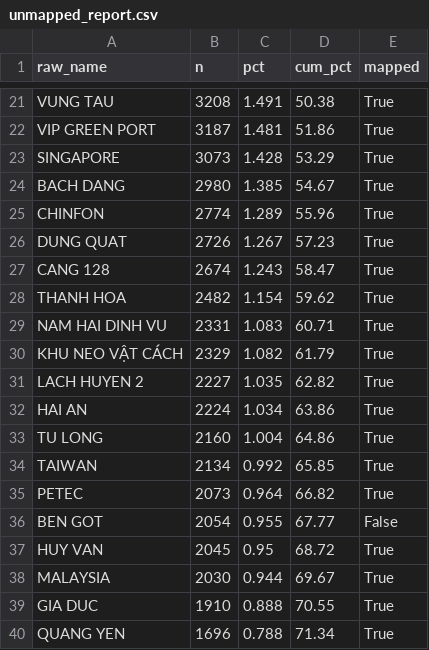
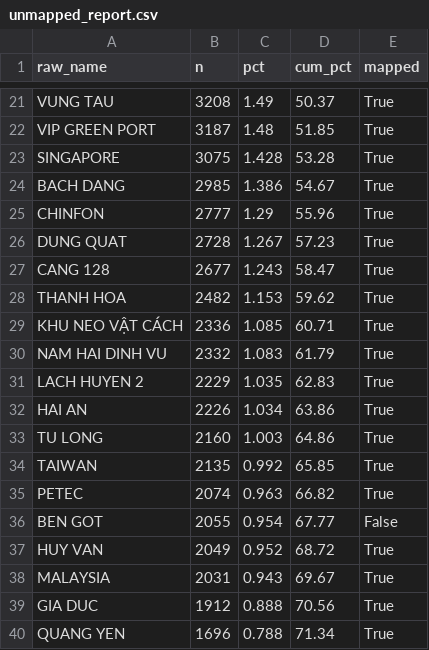
Before and after one commit to BrosPartners/hp-ship-schedule, a CSV file: data/unmapped_report.csv, drawn as a sheet; only a part is shown, gaps mark what is left out; removed rows and columns are numbered as before the commit, all else as after; the diff covers the shown part only; the diff names each change by its address in the sheet, - before the commit and + after, or states it on an @@ line.

```diff
--- a/data/unmapped_report.csv
+++ b/data/unmapped_report.csv
-C21 (pct): 1.491
+C21 (pct): 1.49
-D21 (cum_pct): 50.38
+D21 (cum_pct): 50.37
-C22 (pct): 1.481
+C22 (pct): 1.48
-D22 (cum_pct): 51.86
+D22 (cum_pct): 51.85
-B23 (n): 3073
+B23 (n): 3075
-D23 (cum_pct): 53.29
+D23 (cum_pct): 53.28
-B24 (n): 2980
+B24 (n): 2985
-C24 (pct): 1.385
+C24 (pct): 1.386
-B25 (n): 2774
+B25 (n): 2777
-C25 (pct): 1.289
+C25 (pct): 1.29
-B26 (n): 2726
+B26 (n): 2728
-B27 (n): 2674
+B27 (n): 2677
-C28 (pct): 1.154
+C28 (pct): 1.153
+row 29: KHU NEO VẬT CÁCH | 2336 | 1.085 | 60.71 | True
-B30 (n): 2331
+B30 (n): 2332
-D30 (cum_pct): 60.71
+D30 (cum_pct): 61.79
-row 30: KHU NEO VẬT CÁCH | 2329 | 1.082 | 61.79 | True
-B31 (n): 2227
+B31 (n): 2229
-D31 (cum_pct): 62.82
+D31 (cum_pct): 62.83
-B32 (n): 2224
+B32 (n): 2226
-C33 (pct): 1.004
+C33 (pct): 1.003
-B34 (n): 2134
+B34 (n): 2135
-B35 (n): 2073
+B35 (n): 2074
-C35 (pct): 0.964
+C35 (pct): 0.963
-B36 (n): 2054
+B36 (n): 2055
-C36 (pct): 0.955
+C36 (pct): 0.954
-B37 (n): 2045
+B37 (n): 2049
-C37 (pct): 0.95
+C37 (pct): 0.952
-B38 (n): 2030
+B38 (n): 2031
-C38 (pct): 0.944
+C38 (pct): 0.943
-B39 (n): 1910
+B39 (n): 1912
-D39 (cum_pct): 70.55
+D39 (cum_pct): 70.56
```
Also changed, not shown: 3 added rows, 2 removed rows and 125 edited cells elsewhere in this file, 13 other files.
